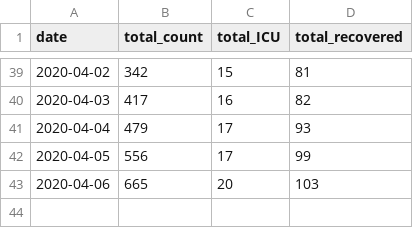
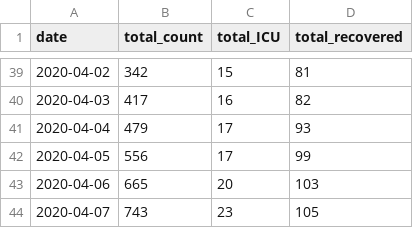
Before and after one commit to nitromannitol/nitromannitol.github.io, a CSV file: data_fit.csv, drawn as a sheet; only a part is shown, gaps mark what is left out; the diff names each change by its address in the sheet, - before the commit and + after, or states it on an @@ line.

```diff
--- a/data_fit.csv
+++ b/data_fit.csv
+row 44: 2020-04-07 | 743 | 23 | 105
```
Also changed, not shown: data.csv, 1 other file.
